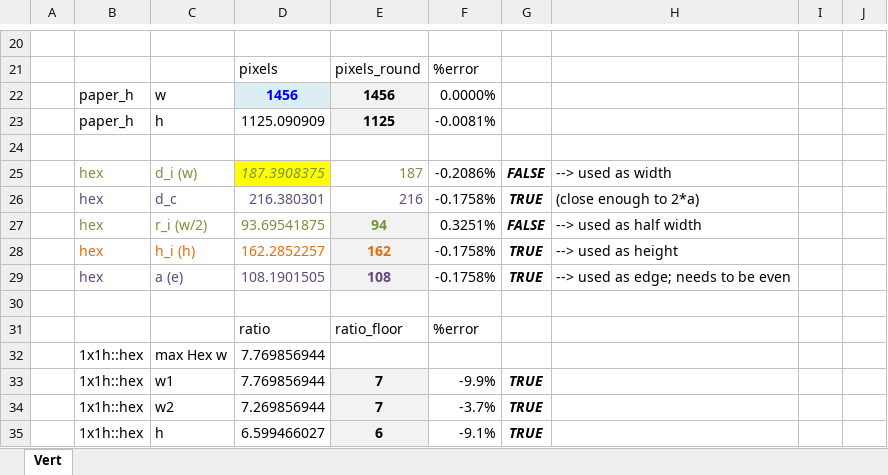
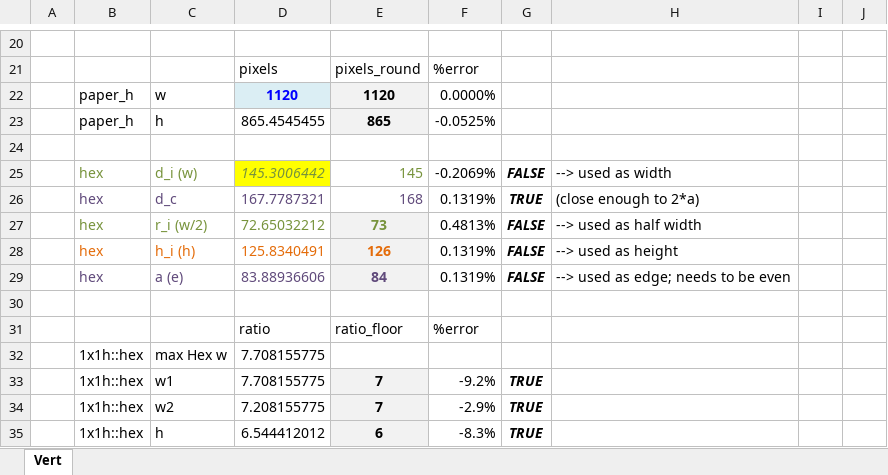
Before and after one commit to BradHipsher/AOSMapMaker, an Excel workbook: AOSMapmaker/docs/dimensions.xlsx, sheet Vert, drawn as a sheet; only a part is shown, gaps mark what is left out; values as stored, in another font and other column widths than the file's, no borders; charts and pictures and conditional formats not drawn; removed rows and columns are numbered as before the commit, all else as after; the diff names each change by its address in the sheet, - before the commit and + after, or states it on an @@ line.

Commit message:
Added Transposing
Set default to paper vertical
Set default to edge-horizontal orientation for hexes
Scaled down the overall display size

```diff
--- a/AOSMapmaker/docs/dimensions.xlsx (sheet Vert)
+++ b/AOSMapmaker/docs/dimensions.xlsx (sheet Vert)
-D22: 1456
+D22: 1120
-E22: 1456
+E22: 1120
-row 23:  | paper_h | h | 1125.090909 | 1125 | -0.0081%
+row 23:  | paper_h | h | 865.4545455 | 865 | -0.0525%
-D25: 187.3908375
+D25: 145.3006442
-E25: 187
+E25: 145
-F25: -0.2086%
+F25: -0.2069%
-D26: 216.380301
+D26: 167.7787321
-E26: 216
+E26: 168
-F26: -0.1758%
+F26: 0.1319%
-D27: 93.69541875
+D27: 72.65032212
-E27: 94
+E27: 73
-F27: 0.3251%
+F27: 0.4813%
-row 28:  | hex | h_i (h) | 162.2852257 | 162 | -0.1758% | TRUE | --> used as height
-row 29:  | hex | a (e) | 108.1901505 | 108 | -0.1758% | TRUE | --> used as edge; needs to be even
+row 28:  | hex | h_i (h) | 125.8340491 | 126 | 0.1319% | FALSE | --> used as height
+row 29:  | hex | a (e) | 83.88936606 | 84 | 0.1319% | FALSE | --> used as edge; needs to be even
-D32:D33: 7.769856944
+D32:D33: 7.708155775
-F33: -9.9%
+F33: -9.2%
-D34: 7.269856944
+D34: 7.208155775
-F34: -3.7%
+F34: -2.9%
-D35: 6.599466027
+D35: 6.544412012
-F35: -9.1%
+F35: -8.3%
```
Also changed, not shown: 7 other files.
